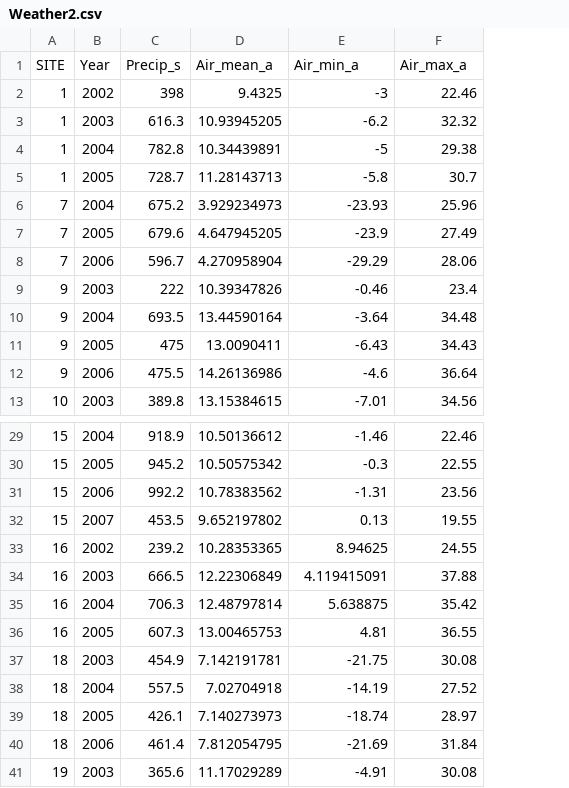
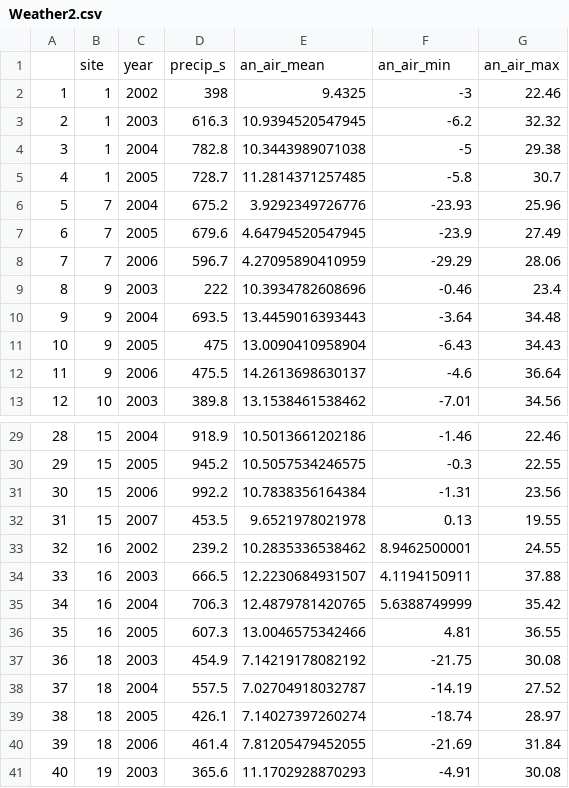
Before and after one commit to statdoctor/AgrodiversityData, a CSV file: data-raw/Weather2.csv, drawn as a sheet; only a part is shown, gaps mark what is left out; removed rows and columns are numbered as before the commit, all else as after; the diff names each change by its address in the sheet, - before the commit and + after, or states it on an @@ line.

```diff
--- a/data-raw/Weather2.csv
+++ b/data-raw/Weather2.csv
+column A, rows 2-13: 1 | 2 | 3 | 4 | 5 | 6 | 7 | 8 | 9 | 10 | 11 | 12; rows 29-41: 28 | 29 | 30 | 31 | 32 | 33 | 34 | 35 | 36 | 37 | 38 | 39 | 40
-column D, rows 2-13: 9.4325 | 10.93945205 | 10.34439891 | 11.28143713 | 3.929234973 | 4.647945205 | 4.270958904 | 10.39347826 | 13.44590164 | 13.0090411 | 14.26136986 | 13.15384615; rows 29-41: 10.50136612 | 10.50575342 | 10.78383562 | 9.652197802 | 10.28353365 | 12.22306849 | 12.48797814 | 13.00465753 | 7.142191781 | 7.02704918 | 7.140273973 | 7.812054795 | 11.17029289
+column E, rows 2-13: 9.4325 | 10.9394520547945 | 10.3443989071038 | 11.2814371257485 | 3.9292349726776 | 4.64794520547945 | 4.27095890410959 | 10.3934782608696 | 13.4459016393443 | 13.0090410958904 | 14.2613698630137 | 13.1538461538462; rows 29-41: 10.5013661202186 | 10.5057534246575 | 10.7838356164384 | 9.6521978021978 | 10.2835336538462 | 12.2230684931507 | 12.4879781420765 | 13.0046575342466 | 7.14219178082192 | 7.02704918032787 | 7.14027397260274 | 7.81205479452055 | 11.1702928870293
-row 1: SITE | Year | Precip_s | Air_mean_a | Air_min_a | Air_max_a
+row 1:  | site | year | precip_s | an_air_mean | an_air_min | an_air_max
-F33: 8.94625
+F33: 8.9462500001
-F34: 4.119415091
+F34: 4.1194150911
-F35: 5.638875
+F35: 5.6388749999
```
Also changed, not shown: 19 other files.
